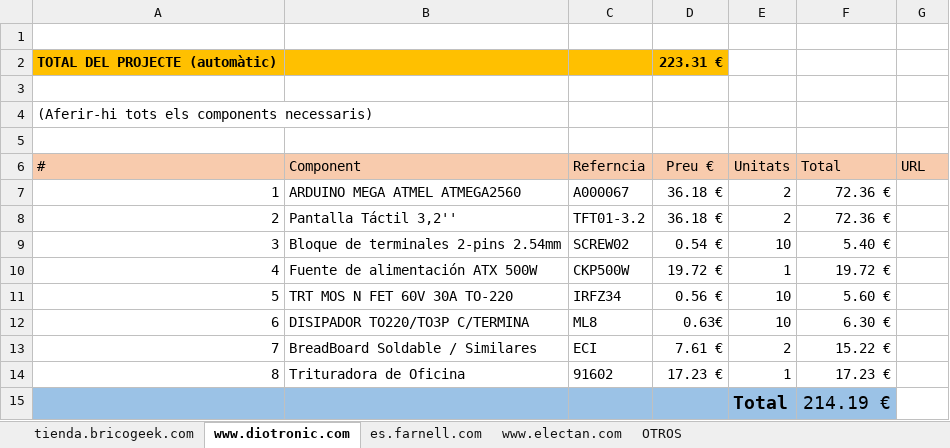
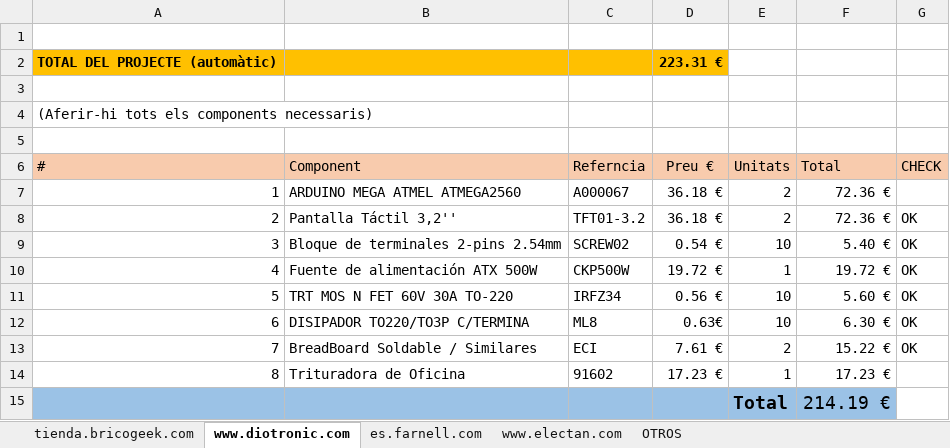
Before and after one commit to Physical-computing-UAB/Recyclebot, an Excel workbook: budget/RecyclerBot_budget.xlsx, sheet www.diotronic.com, drawn as a sheet; values as stored, in another font and other column widths than the file's, no borders; charts and pictures not drawn; the diff names each change by its address in the sheet, - before the commit and + after, or states it on an @@ line.

Commit message:
Add files via upload

```diff
--- a/budget/RecyclerBot_budget.xlsx (sheet www.diotronic.com)
+++ b/budget/RecyclerBot_budget.xlsx (sheet www.diotronic.com)
-G6: URL
+G6: CHECK
-G8:G13 (CHECK): (empty)
+G8:G13 (CHECK): OK
```
Also changed, not shown: charts or pictures.
